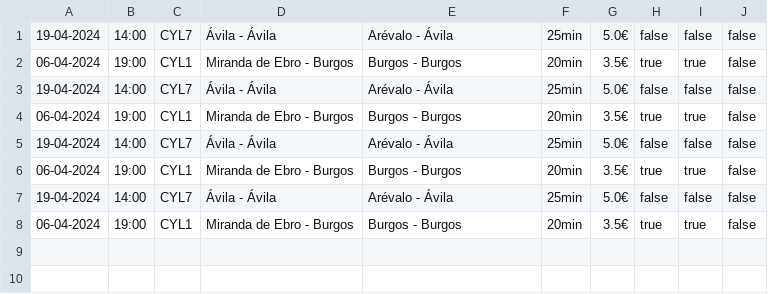
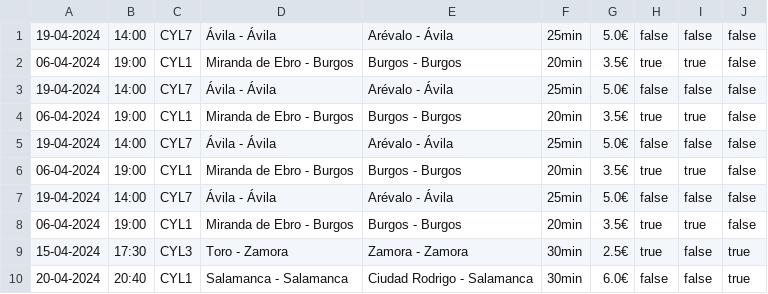
Before and after one commit to fercartri/UVa_IPC_Practica2, a CSV file: practica2_fercarm_rodsern/file/billetes.csv, drawn as a sheet.

```diff
--- a/practica2_fercarm_rodsern/file/billetes.csv
+++ b/practica2_fercarm_rodsern/file/billetes.csv
@@ -8 +8,3 @@
 06-04-2024;19:00;CYL1;Miranda de Ebro - Burgos;Burgos - Burgos;20min;3.5€;true;true;false;
+15-04-2024;17:30;CYL3;Toro - Zamora;Zamora - Zamora;30min;2.5€;true;false;true;
+20-04-2024;20:40;CYL1;Salamanca - Salamanca;Ciudad Rodrigo - Salamanca;30min;6.0€;false;false;true;
```
Also changed, not shown: 3 other files.
